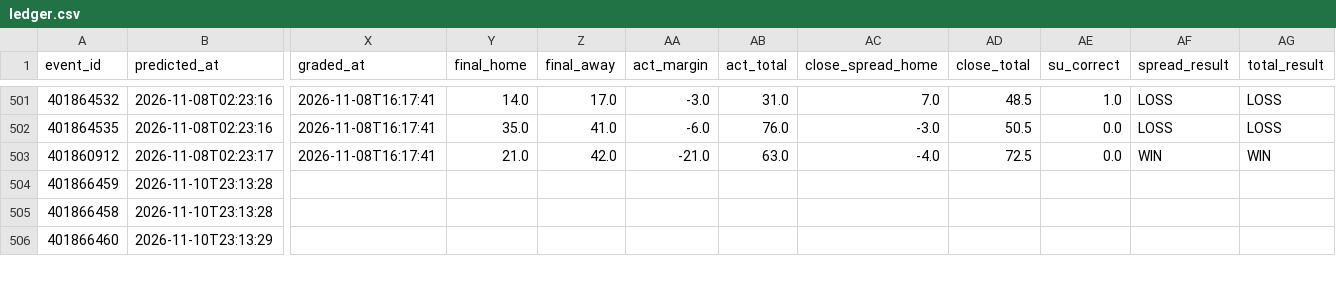
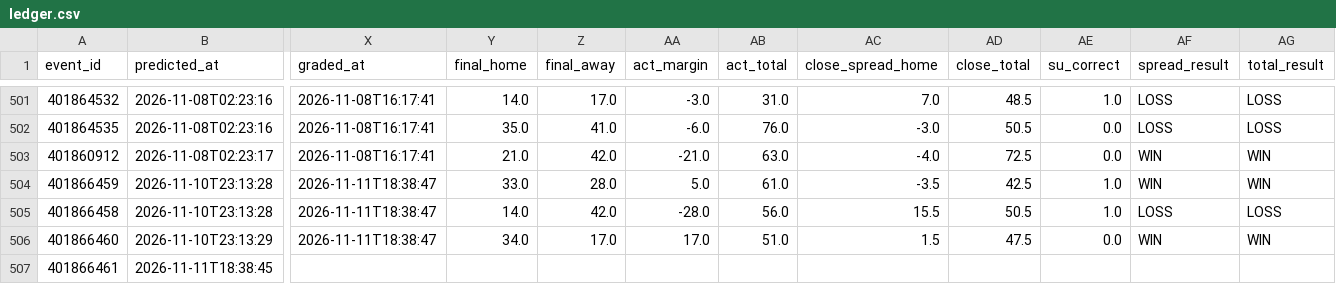
Before and after one commit to golfer1989/cfb-model, a CSV file: data/ledger.csv, drawn as a sheet; only a part is shown, gaps mark what is left out; rows hold the shown columns only; the diff covers the shown part only; the diff names each change by its address in the sheet, - before the commit and + after, or states it on an @@ line.

```diff
--- a/data/ledger.csv
+++ b/data/ledger.csv
-X504:X506 (graded_at): (empty)
+X504:X506 (graded_at): 2026-11-11T18:38:47
-Y504 (final_home): (empty)
+Y504 (final_home): 33.0
-Z504 (final_away): (empty)
+Z504 (final_away): 28.0
-AA504 (act_margin): (empty)
+AA504 (act_margin): 5.0
-AB504 (act_total): (empty)
+AB504 (act_total): 61.0
-AC504 (close_spread_home): (empty)
+AC504 (close_spread_home): -3.5
-AD504 (close_total): (empty)
+AD504 (close_total): 42.5
-AE504:AE505 (su_correct): (empty)
+AE504:AE505 (su_correct): 1.0
-AF504 (spread_result): (empty)
+AF504 (spread_result): WIN
-AG504 (total_result): (empty)
+AG504 (total_result): WIN
-Y505 (final_home): (empty)
+Y505 (final_home): 14.0
-Z505 (final_away): (empty)
+Z505 (final_away): 42.0
-AA505 (act_margin): (empty)
+AA505 (act_margin): -28.0
-AB505 (act_total): (empty)
+AB505 (act_total): 56.0
-AC505 (close_spread_home): (empty)
+AC505 (close_spread_home): 15.5
-AD505 (close_total): (empty)
+AD505 (close_total): 50.5
-AF505 (spread_result): (empty)
+AF505 (spread_result): LOSS
-AG505 (total_result): (empty)
+AG505 (total_result): LOSS
-Y506 (final_home): (empty)
+Y506 (final_home): 34.0
-Z506 (final_away): (empty)
+Z506 (final_away): 17.0
-AA506 (act_margin): (empty)
+AA506 (act_margin): 17.0
-AB506 (act_total): (empty)
+AB506 (act_total): 51.0
-AC506 (close_spread_home): (empty)
+AC506 (close_spread_home): 1.5
-AD506 (close_total): (empty)
+AD506 (close_total): 47.5
-AE506 (su_correct): (empty)
+AE506 (su_correct): 0.0
-AF506 (spread_result): (empty)
+AF506 (spread_result): WIN
-AG506 (total_result): (empty)
+AG506 (total_result): WIN
+row 507: 401866461 | 2026-11-11T18:38:45
```
Also changed, not shown: 1 removed row and 18 edited cells elsewhere in this file, data/backtest_preds.csv, data/real_games.csv, 8 other files.
